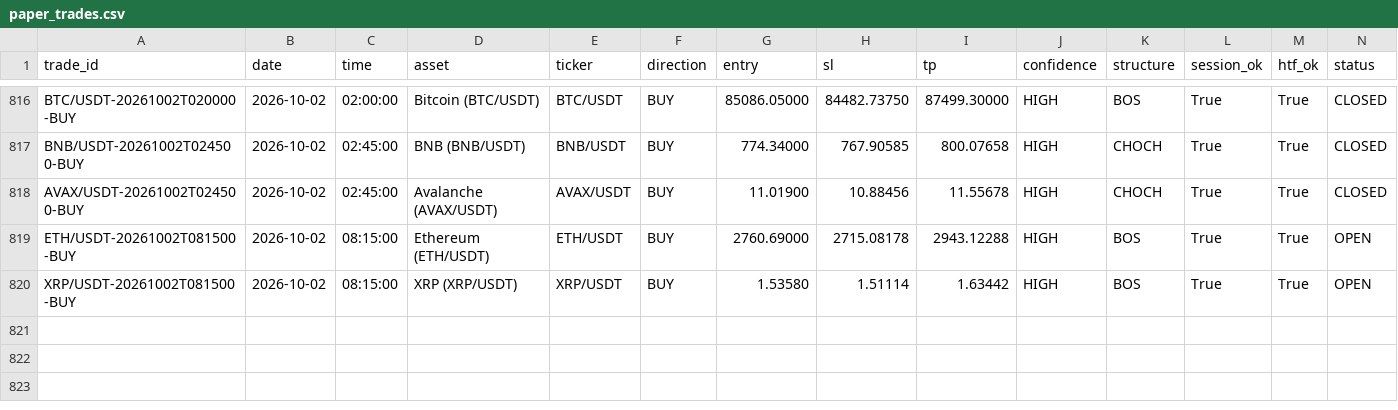
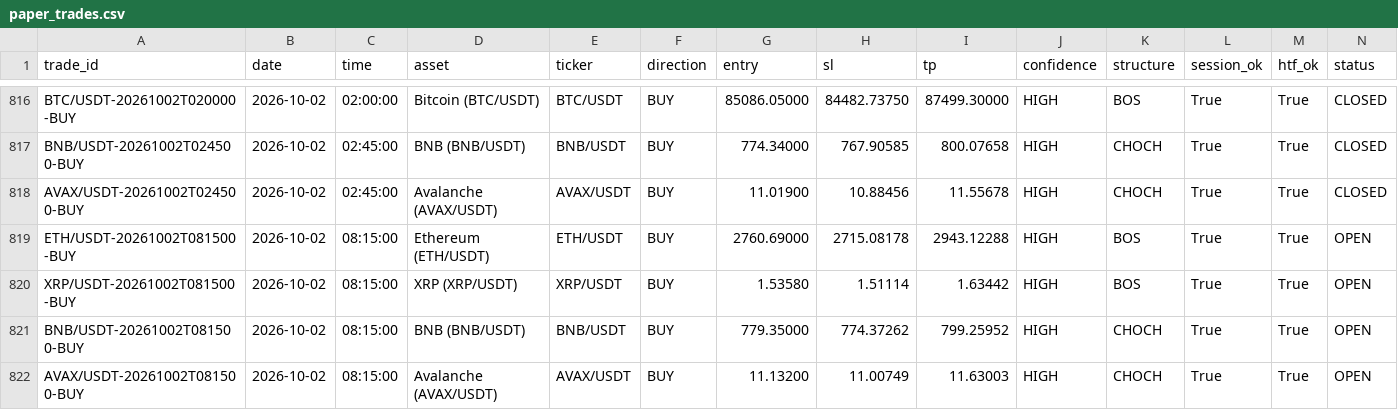
Before and after one commit to shukanwadhawana-cloud/Paper-trading-, a CSV file: paper_trades.csv, drawn as a sheet; only a part is shown, gaps mark what is left out; rows hold the shown columns only; the diff names each change by its address in the sheet, - before the commit and + after, or states it on an @@ line.

```diff
--- a/paper_trades.csv
+++ b/paper_trades.csv
+row 821: BNB/USDT-20261002T081500-BUY | 2026-10-02 | 08:15:00 | BNB (BNB/USDT) | BNB/USDT | BUY | 779.35000 | 774.37262 | 799.25952 | HIGH | CHOCH | True | True | OPEN
+row 822: AVAX/USDT-20261002T081500-BUY | 2026-10-02 | 08:15:00 | Avalanche (AVAX/USDT) | AVAX/USDT | BUY | 11.13200 | 11.00749 | 11.63003 | HIGH | CHOCH | True | True | OPEN
```
Also changed, not shown: 1 other file.
